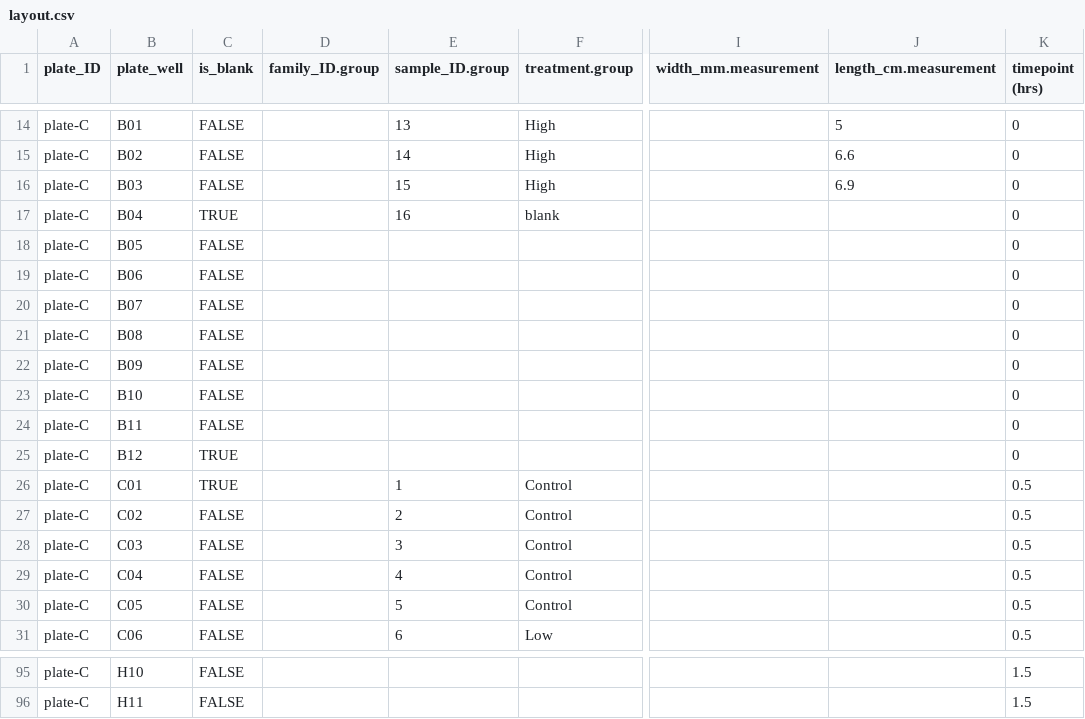
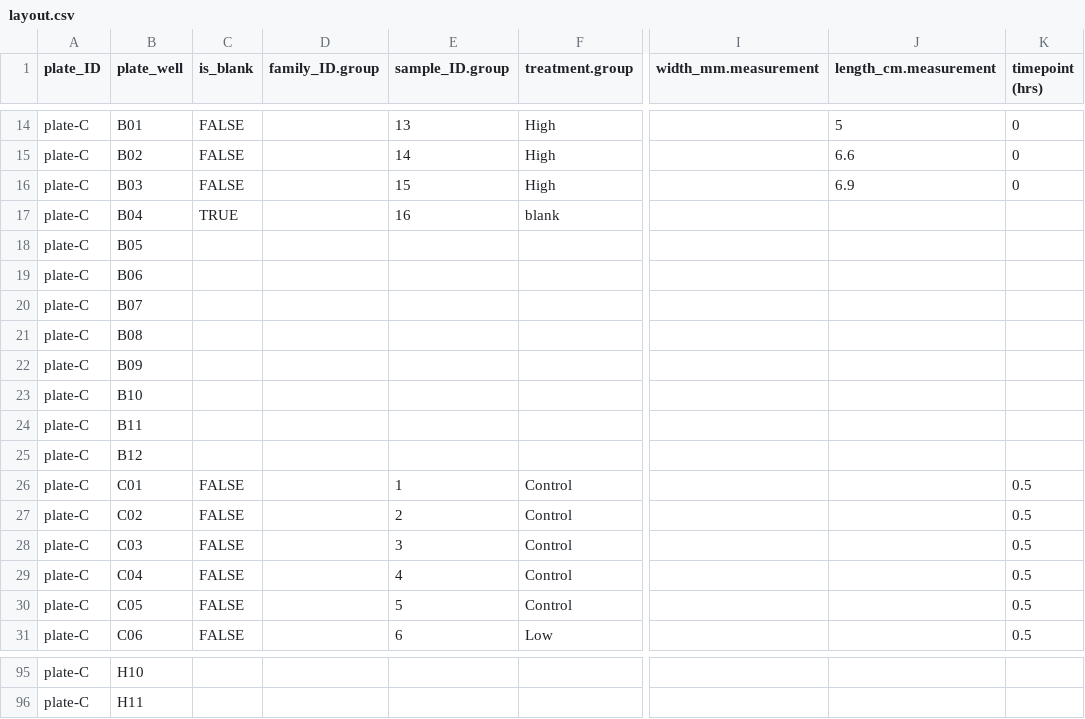
Before and after one commit to GGFoster/resazurin_assay, a CSV file: data/GF-10-20-26/layout.csv, drawn as a sheet; only a part is shown, gaps mark what is left out; the diff covers the shown part only; the diff names each change by its address in the sheet, - before the commit and + after, or states it on an @@ line.

Commit message:
Update layout.csv

```diff
--- a/data/GF-10-20-26/layout.csv
+++ b/data/GF-10-20-26/layout.csv
-K17:K25 (timepoint (hrs)): 0
+K17:K25 (timepoint (hrs)): (empty)
-C18:C24 (is_blank): FALSE
+C18:C24 (is_blank): (empty)
-C25 (is_blank): TRUE
+C25 (is_blank): (empty)
-C26 (is_blank): TRUE
+C26 (is_blank): FALSE
-C95:C96 (is_blank): FALSE
+C95:C96 (is_blank): (empty)
-K95:K96 (timepoint (hrs)): 1.5
+K95:K96 (timepoint (hrs)): (empty)
```
Also changed, not shown: 105 edited cells elsewhere in this file.
